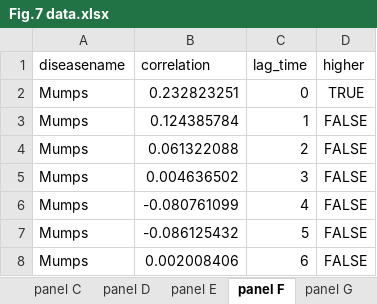
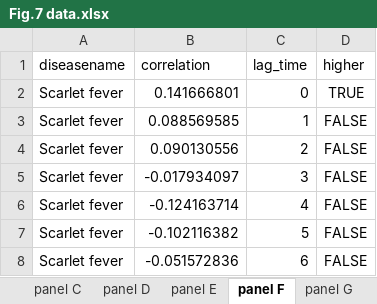
Before and after one commit to xmusphlkg/code_PHSM, an Excel workbook: outcome/appendix/Figure Data/Fig.7 data.xlsx, sheet panel F, drawn as a sheet; values as stored, in another font and other column widths than the file's, no borders; the diff names each change by its address in the sheet, - before the commit and + after, or states it on an @@ line.

```diff
--- a/outcome/appendix/Figure Data/Fig.7 data.xlsx (sheet panel F)
+++ b/outcome/appendix/Figure Data/Fig.7 data.xlsx (sheet panel F)
-A2:A8 (diseasename): Mumps
+A2:A8 (diseasename): Scarlet fever
-B2 (correlation): 0.232823251
+B2 (correlation): 0.141666801
-B3 (correlation): 0.124385784
+B3 (correlation): 0.088569585
-B4 (correlation): 0.061322088
+B4 (correlation): 0.090130556
-B5 (correlation): 0.004636502
+B5 (correlation): -0.017934097
-B6 (correlation): -0.080761099
+B6 (correlation): -0.124163714
-B7 (correlation): -0.086125432
+B7 (correlation): -0.102116382
-B8 (correlation): 0.002008406
+B8 (correlation): -0.051572836
```
Also changed, not shown: sheet panel A, sheet panel B, sheet panel C, sheet panel E, sheet panel D, sheet panel G, other sheet tabs, outcome/appendix/Figure Data/Fig.6 data.xlsx, outcome/appendix/Supplementary Appendix 4.xlsx, 4 other files.
